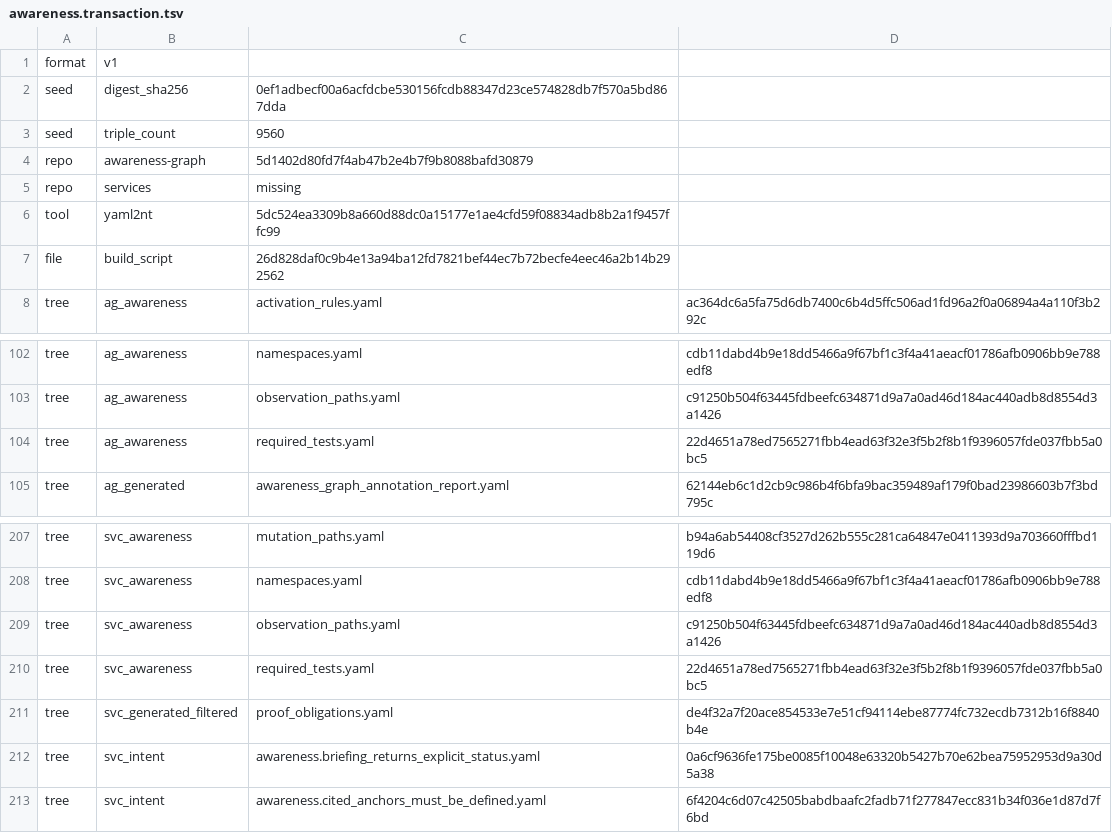
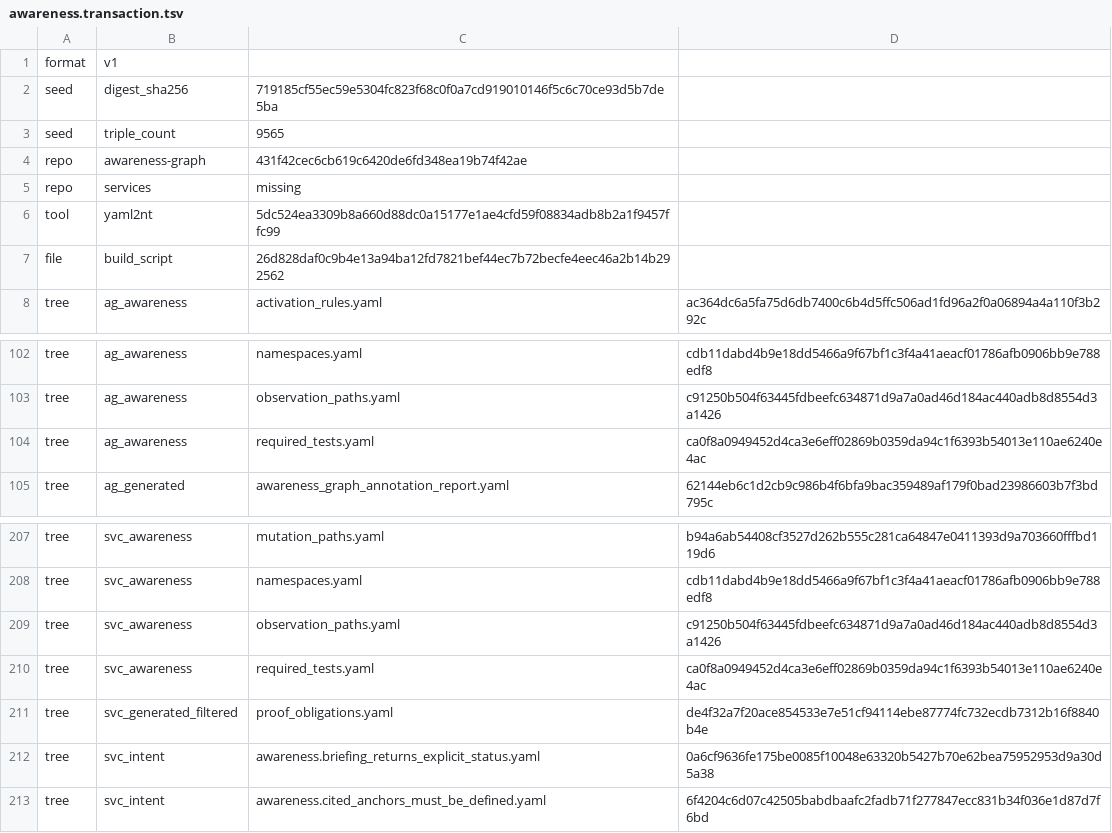
Before and after one commit to globulario/sensei, a TSV file: golang/server/embeddata/awareness.transaction.tsv, drawn as a sheet; only a part is shown, gaps mark what is left out.

```diff
--- a/golang/server/embeddata/awareness.transaction.tsv
+++ b/golang/server/embeddata/awareness.transaction.tsv
@@ -1,5 +1,5 @@
 format	v1
-seed	digest_sha256	0ef1adbecf00a6acfdcbe530156fcdb88347d23ce574828db7f570a5bd867dda
-seed	triple_count	9560
-repo	awareness-graph	5d1402d80fd7f4ab47b2e4b7f9b8088bafd30879
+seed	digest_sha256	719185cf55ec59e5304fc823f68c0f0a7cd919010146f5c6c70ce93d5b7de5ba
+seed	triple_count	9565
+repo	awareness-graph	431f42cec6cb619c6420de6fd348ea19b74f42ae
 repo	services	missing
@@ -103,3 +103,3 @@ tree	ag_awareness	namespaces.yaml	cdb11dabd4b9e18dd5466a9f67bf1c3f4a41aeacf01786
 tree	ag_awareness	observation_paths.yaml	c91250b504f63445fdbeefc634871d9a7a0ad46d184ac440adb8d8554d3a1426
-tree	ag_awareness	required_tests.yaml	22d4651a78ed7565271fbb4ead63f32e3f5b2f8b1f9396057fde037fbb5a0bc5
+tree	ag_awareness	required_tests.yaml	ca0f8a0949452d4ca3e6eff02869b0359da94c1f6393b54013e110ae6240e4ac
 tree	ag_generated	awareness_graph_annotation_report.yaml	62144eb6c1d2cb9c986b4f6bfa9bac359489af179f0bad23986603b7f3bd795c
@@ -209,3 +209,3 @@ tree	svc_awareness	namespaces.yaml	cdb11dabd4b9e18dd5466a9f67bf1c3f4a41aeacf0178
 tree	svc_awareness	observation_paths.yaml	c91250b504f63445fdbeefc634871d9a7a0ad46d184ac440adb8d8554d3a1426
-tree	svc_awareness	required_tests.yaml	22d4651a78ed7565271fbb4ead63f32e3f5b2f8b1f9396057fde037fbb5a0bc5
+tree	svc_awareness	required_tests.yaml	ca0f8a0949452d4ca3e6eff02869b0359da94c1f6393b54013e110ae6240e4ac
 tree	svc_generated_filtered	proof_obligations.yaml	de4f32a7f20ace854533e7e51cf94114ebe87774fc732ecdb7312b16f8840b4e
```
Also changed, not shown: 2 other files.
